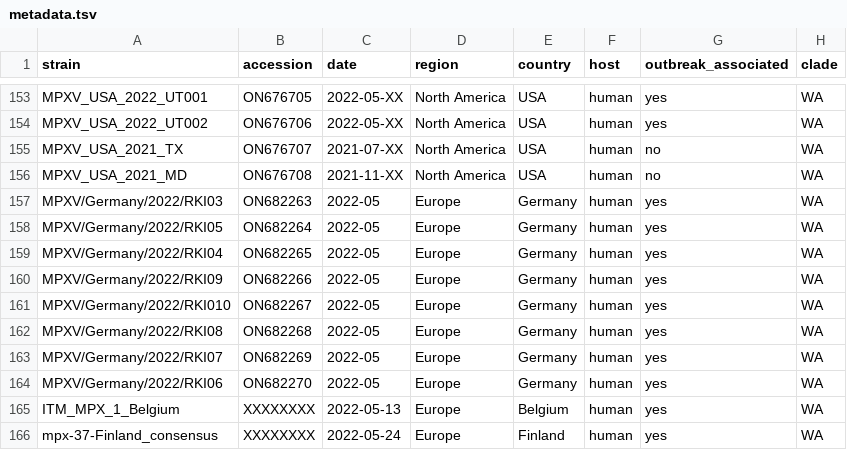
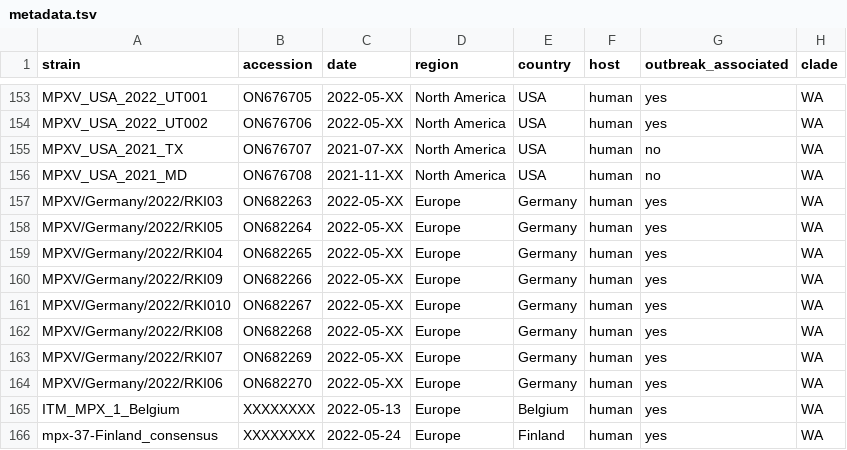
Before and after one commit to nextstrain/mpox, a TSV file: example_data/metadata.tsv, drawn as a sheet; only a part is shown, gaps mark what is left out.

Commit message:
fix: add -XX to date of 8 German sequences

```diff
--- a/example_data/metadata.tsv
+++ b/example_data/metadata.tsv
@@ -156,10 +156,10 @@ MPXV_USA_2021_TX	ON676707	2021-07-XX	North America	USA	human	no	WA
 MPXV_USA_2021_MD	ON676708	2021-11-XX	North America	USA	human	no	WA
-MPXV/Germany/2022/RKI03	ON682263	2022-05	Europe	Germany	human	yes	WA
-MPXV/Germany/2022/RKI05	ON682264	2022-05	Europe	Germany	human	yes	WA
-MPXV/Germany/2022/RKI04	ON682265	2022-05	Europe	Germany	human	yes	WA
-MPXV/Germany/2022/RKI09	ON682266	2022-05	Europe	Germany	human	yes	WA
-MPXV/Germany/2022/RKI010	ON682267	2022-05	Europe	Germany	human	yes	WA
-MPXV/Germany/2022/RKI08	ON682268	2022-05	Europe	Germany	human	yes	WA
-MPXV/Germany/2022/RKI07	ON682269	2022-05	Europe	Germany	human	yes	WA
-MPXV/Germany/2022/RKI06	ON682270	2022-05	Europe	Germany	human	yes	WA
+MPXV/Germany/2022/RKI03	ON682263	2022-05-XX	Europe	Germany	human	yes	WA
+MPXV/Germany/2022/RKI05	ON682264	2022-05-XX	Europe	Germany	human	yes	WA
+MPXV/Germany/2022/RKI04	ON682265	2022-05-XX	Europe	Germany	human	yes	WA
+MPXV/Germany/2022/RKI09	ON682266	2022-05-XX	Europe	Germany	human	yes	WA
+MPXV/Germany/2022/RKI010	ON682267	2022-05-XX	Europe	Germany	human	yes	WA
+MPXV/Germany/2022/RKI08	ON682268	2022-05-XX	Europe	Germany	human	yes	WA
+MPXV/Germany/2022/RKI07	ON682269	2022-05-XX	Europe	Germany	human	yes	WA
+MPXV/Germany/2022/RKI06	ON682270	2022-05-XX	Europe	Germany	human	yes	WA
 ITM_MPX_1_Belgium	XXXXXXXX	2022-05-13	Europe	Belgium	human	yes	WA
```
